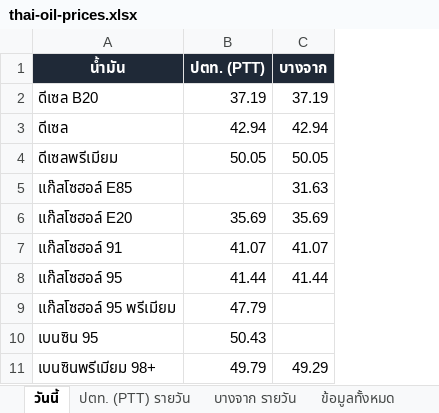
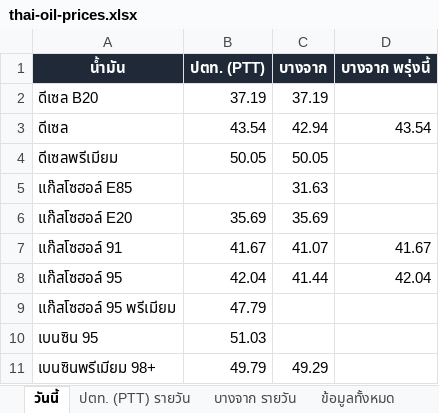
Before and after one commit to chasvitf/thai-oil-prices, an Excel workbook: data/thai-oil-prices.xlsx, sheet วันนี้, drawn as a sheet; values as stored, in another font and other column widths than the file's, no borders; the diff names each change by its address in the sheet, - before the commit and + after, or states it on an @@ line.

```diff
--- a/data/thai-oil-prices.xlsx (sheet วันนี้)
+++ b/data/thai-oil-prices.xlsx (sheet วันนี้)
+column D (บางจาก พรุ่งนี้), rows 3-8: 43.54 |  |  |  | 41.67 | 42.04
-B3 (ปตท. (PTT)): 42.94
+B3 (ปตท. (PTT)): 43.54
-B7 (ปตท. (PTT)): 41.07
+B7 (ปตท. (PTT)): 41.67
-B8 (ปตท. (PTT)): 41.44
+B8 (ปตท. (PTT)): 42.04
-B10 (ปตท. (PTT)): 50.43
+B10 (ปตท. (PTT)): 51.03
```
Also changed, not shown: sheet ปตท. (PTT) รายวัน, sheet ข้อมูลทั้งหมด, 2 other files.
